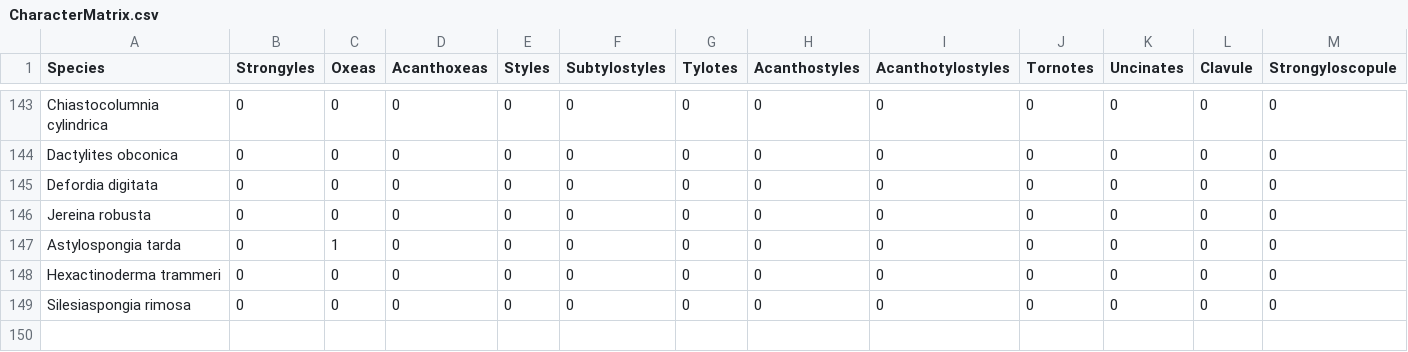
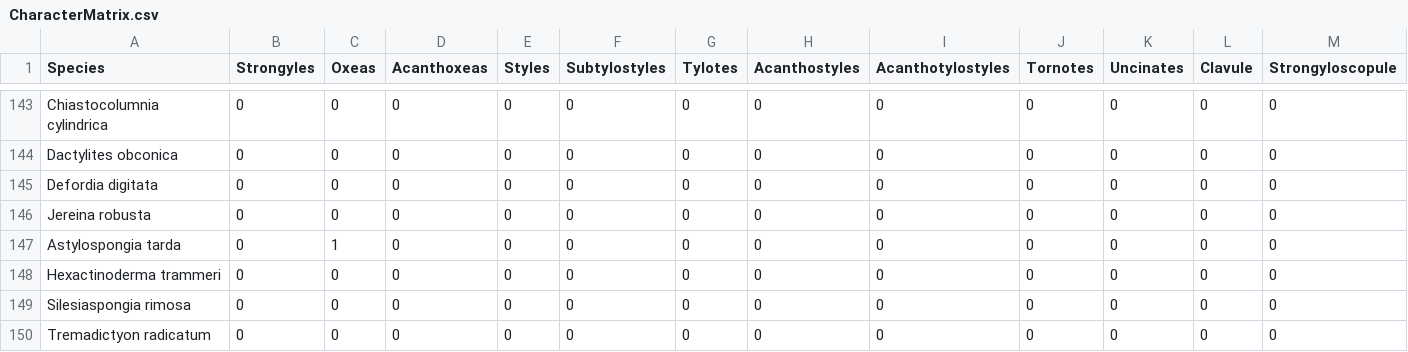
Before and after one commit to bomeara/SpiculeComplexity, a CSV file: Matrix/CharacterMatrix.csv, drawn as a sheet; only a part is shown, gaps mark what is left out; rows hold the shown columns only; the diff names each change by its address in the sheet, - before the commit and + after, or states it on an @@ line.

```diff
--- a/Matrix/CharacterMatrix.csv
+++ b/Matrix/CharacterMatrix.csv
+row 150: Tremadictyon radicatum | 0 | 0 | 0 | 0 | 0 | 0 | 0 | 0 | 0 | 0 | 0 | 0
```
Also changed, not shown: Matrix/SpeciesReference.csv, 1 other file.
